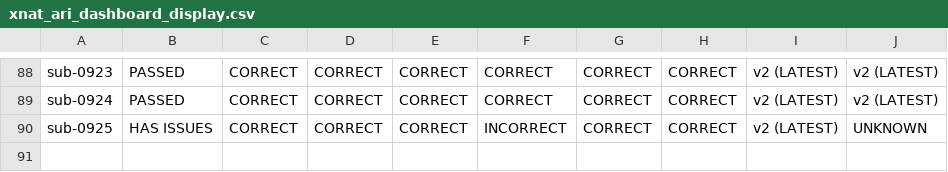
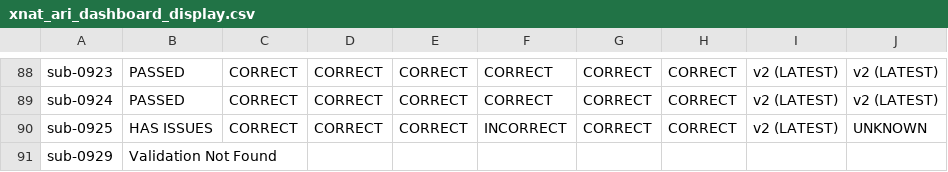
Before and after one commit to BioMedicalImaging-Core-NYUAD/xnat-docs, a CSV file: docs/source/_static/xnat_ari_dashboard_display.csv, drawn as a sheet; only a part is shown, gaps mark what is left out.

```diff
--- a/docs/source/_static/xnat_ari_dashboard_display.csv
+++ b/docs/source/_static/xnat_ari_dashboard_display.csv
@@ -90 +90,2 @@ sub-0924,PASSED,CORRECT,CORRECT,CORRECT,CORRECT,CORRECT,CORRECT,v2 (LATEST),v2 (
 sub-0925,HAS ISSUES,CORRECT,CORRECT,CORRECT,INCORRECT,CORRECT,CORRECT,v2 (LATEST),UNKNOWN
+sub-0929,Validation Not Found,,,,,,,,
```
Also changed, not shown: docs/source/_static/xnat_ari_dashboard.csv, xnat_ari_dashboard.csv, 2 other files.
